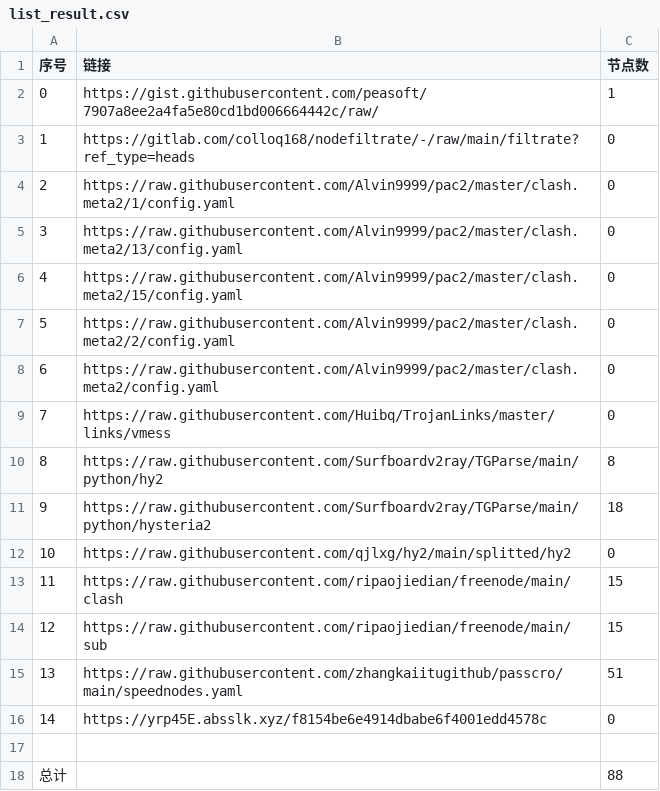
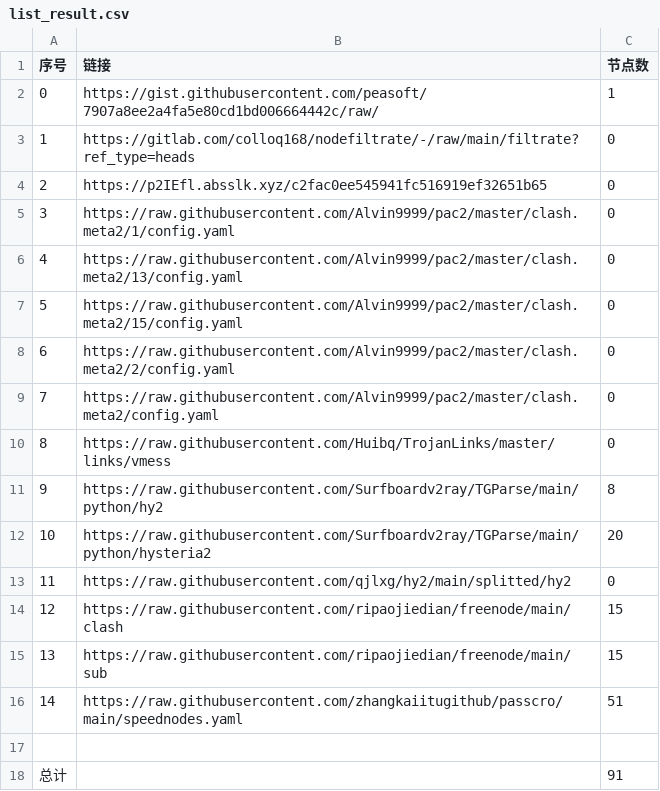
Before and after one commit to nongsp/NWs, a CSV file: list_result.csv, drawn as a sheet; removed rows and columns are numbered as before the commit, all else as after; the diff names each change by its address in the sheet, - before the commit and + after, or states it on an @@ line.

```diff
--- a/list_result.csv
+++ b/list_result.csv
+row 4: 2 | https://p2IEfl.absslk.xyz/c2fac0ee545941fc516919ef32651b65 | 0
@@ column A (序号) renumbered between rows 5 and 16 @@
-C12 (节点数): 18
+C12 (节点数): 20
-row 16: 14 | https://yrp45E.absslk.xyz/f8154be6e4914dbabe6f4001edd4578c | 0
-C18 (节点数): 88
+C18 (节点数): 91
```
Also changed, not shown: 6 other files.
